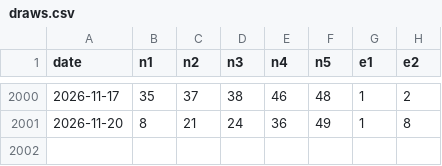
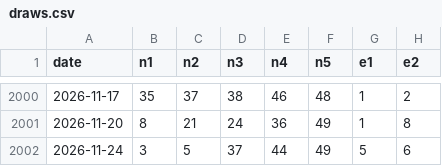
Before and after one commit to samueldagostino64-ai/euromillions-app-, a CSV file: data/draws.csv, drawn as a sheet; only a part is shown, gaps mark what is left out.

```diff
--- a/data/draws.csv
+++ b/data/draws.csv
@@ -2001 +2001,2 @@ date;n1;n2;n3;n4;n5;e1;e2
 2026-11-20;8;21;24;36;49;1;8
+2026-11-24;3;5;37;44;49;5;6
```
Also changed, not shown: 2 other files.
